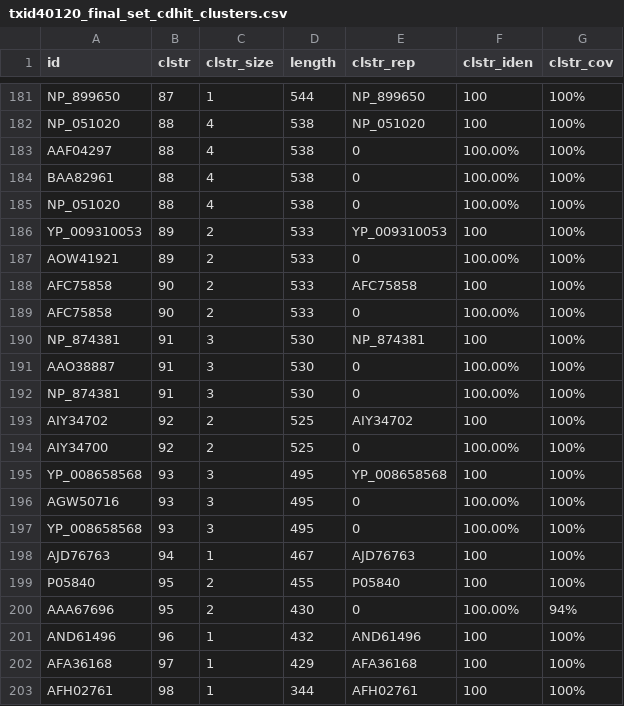
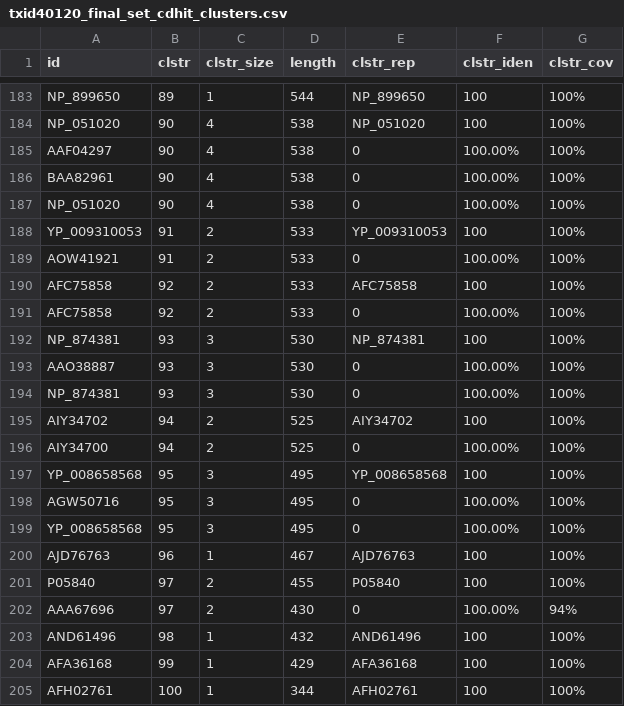
Before and after one commit to josephhughes/ViCTree, a CSV file: txid40120/txid40120_final_set_cdhit_clusters.csv, drawn as a sheet; only a part is shown, gaps mark what is left out; addresses are those after the commit; the diff covers the shown part only; the diff names each change by its address in the sheet, - before the commit and + after, or states it on an @@ line.

```diff
--- a/txid40120/txid40120_final_set_cdhit_clusters.csv
+++ b/txid40120/txid40120_final_set_cdhit_clusters.csv
-B183 (clstr): 87
+B183 (clstr): 89
-B184:B187 (clstr): 88
+B184:B187 (clstr): 90
-B188:B189 (clstr): 89
+B188:B189 (clstr): 91
-B190:B191 (clstr): 90
+B190:B191 (clstr): 92
-B192:B194 (clstr): 91
+B192:B194 (clstr): 93
-B195:B196 (clstr): 92
+B195:B196 (clstr): 94
-B197:B199 (clstr): 93
+B197:B199 (clstr): 95
-B200 (clstr): 94
+B200 (clstr): 96
-B201:B202 (clstr): 95
+B201:B202 (clstr): 97
-B203 (clstr): 96
+B203 (clstr): 98
-B204 (clstr): 97
+B204 (clstr): 99
-B205 (clstr): 98
+B205 (clstr): 100
```
Also changed, not shown: 2 added rows and 25 edited cells elsewhere in this file, txid40120/txid40120_clusters_info.csv, 6 other files.
